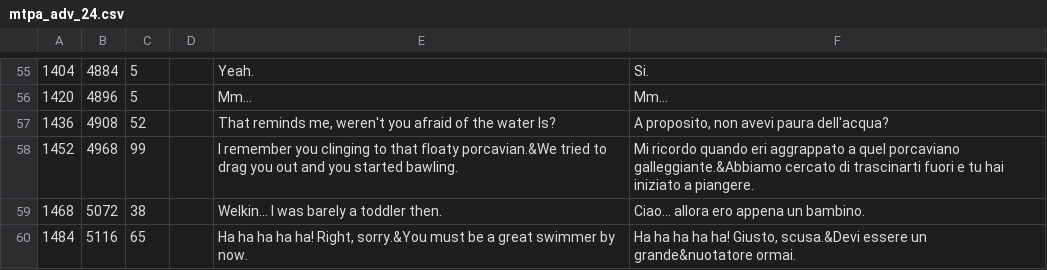
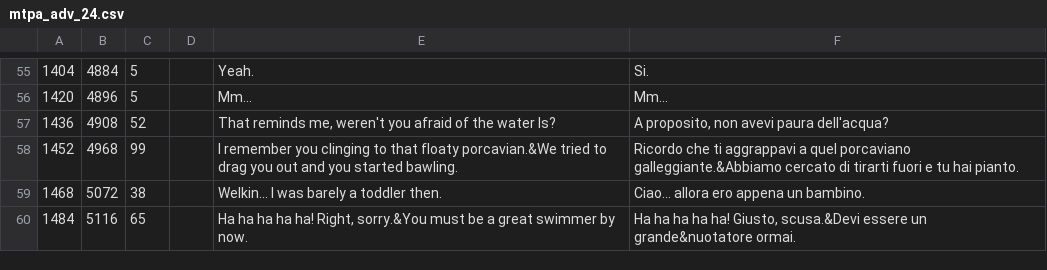
Before and after one commit to zSavT/valkyria-chronicles-patch-ita, a CSV file: Patch/File tradotti/Valkyria Chronicles/data/resource/mpta/mtpa_adv_24.csv, drawn as a sheet; only a part is shown, gaps mark what is left out.

```diff
--- a/Patch/File tradotti/Valkyria Chronicles/data/resource/mpta/mtpa_adv_24.csv
+++ b/Patch/File tradotti/Valkyria Chronicles/data/resource/mpta/mtpa_adv_24.csv
@@ -57,3 +57,3 @@
 1436;4908;52;;That reminds me, weren't you afraid of the water Is?;A proposito, non avevi paura dell'acqua?
-1452;4968;99;;I remember you clinging to that floaty porcavian.&We tried to drag you out and you started bawling.;Mi ricordo quando eri aggrappato a quel porcaviano galleggiante.&Abbiamo cercato di trascinarti fuori e tu hai iniziato a piangere.
+1452;4968;99;;I remember you clinging to that floaty porcavian.&We tried to drag you out and you started bawling.;Ricordo che ti aggrappavi a quel porcaviano galleggiante.&Abbiamo cercato di tirarti fuori e tu hai pianto.
 1468;5072;38;;Welkin... I was barely a toddler then.;Ciao... allora ero appena un bambino.
```
Also changed, not shown: Patch/File tradotti/Valkyria Chronicles/data/resource/mpta/mtpa_adv_18.csv, Patch/File tradotti/Valkyria Chronicles/data/resource/mpta/mtpa_adv_29.csv.
